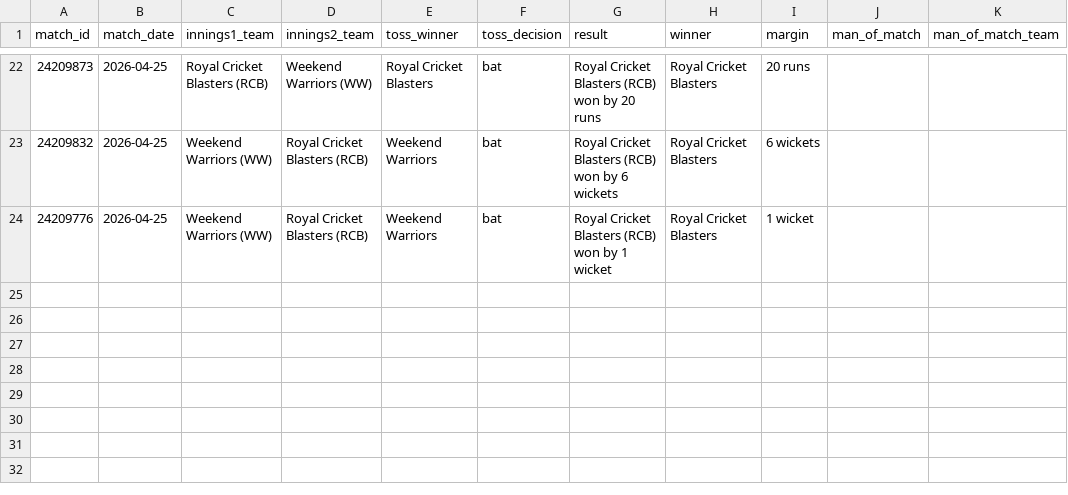
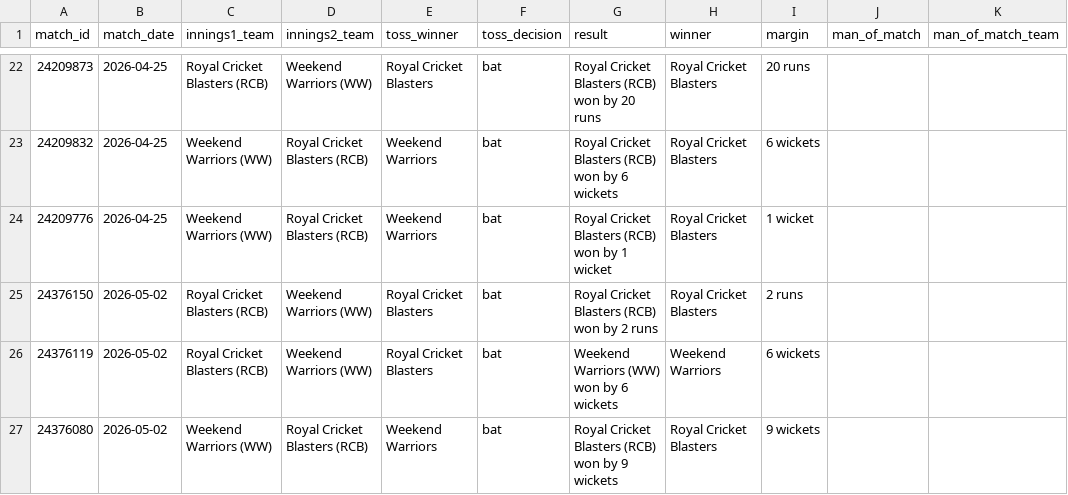
Before and after one commit to avr2222/machaxi-cricket, a CSV file: data/match_meta.csv, drawn as a sheet; only a part is shown, gaps mark what is left out; the diff names each change by its address in the sheet, - before the commit and + after, or states it on an @@ line.

```diff
--- a/data/match_meta.csv
+++ b/data/match_meta.csv
+row 25: 24376150 | 2026-05-02 | Royal Cricket Blasters (RCB) | Weekend Warriors (WW) | Royal Cricket Blasters | bat | Royal Cricket Blasters (RCB) won by 2 runs | Royal Cricket Blasters | 2 runs
+row 26: 24376119 | 2026-05-02 | Royal Cricket Blasters (RCB) | Weekend Warriors (WW) | Royal Cricket Blasters | bat | Weekend Warriors (WW) won by 6 wickets | Weekend Warriors | 6 wickets
+row 27: 24376080 | 2026-05-02 | Weekend Warriors (WW) | Royal Cricket Blasters (RCB) | Weekend Warriors | bat | Royal Cricket Blasters (RCB) won by 9 wickets | Royal Cricket Blasters | 9 wickets
```
Also changed, not shown: cricheroes_data/tournament_all_batting.csv, cricheroes_data/tournament_all_bowling.csv, 12 other files.
